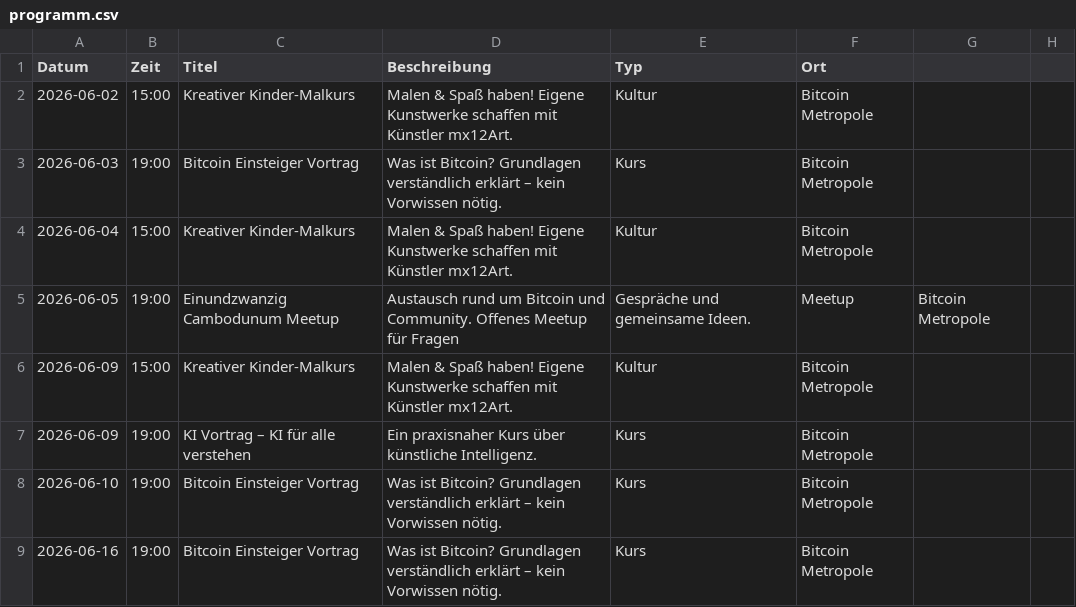
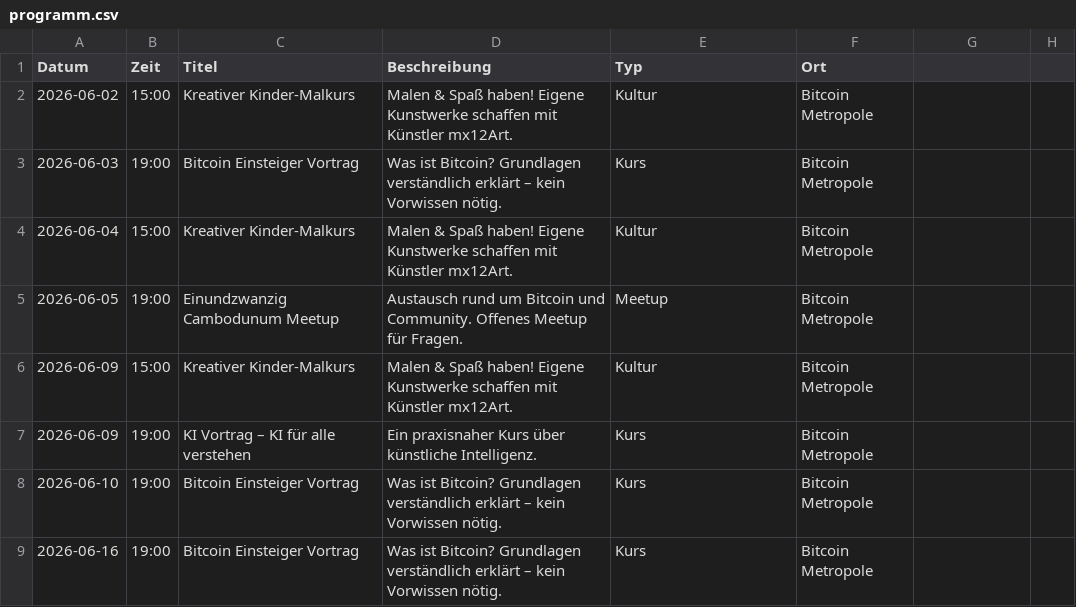
Before and after one commit to Razue/bitcoin_metropole_kempten, a CSV file: programm.csv, drawn as a sheet; only a part is shown.

Commit message:
Update programm.csv

```diff
--- a/programm.csv
+++ b/programm.csv
@@ -4,3 +4,3 @@ Datum,Zeit,Titel,Beschreibung,Typ,Ort
 2026-06-04,15:00,Kreativer Kinder-Malkurs,Malen & Spaß haben! Eigene Kunstwerke schaffen mit Künstler mx12Art.,Kultur,Bitcoin Metropole
-2026-06-05,19:00,Einundzwanzig Cambodunum Meetup,Austausch rund um Bitcoin und Community. Offenes Meetup für Fragen, Gespräche und gemeinsame Ideen.,Meetup,Bitcoin Metropole
+2026-06-05,19:00,Einundzwanzig Cambodunum Meetup,Austausch rund um Bitcoin und Community. Offenes Meetup für Fragen.,Meetup,Bitcoin Metropole
 2026-06-09,15:00,Kreativer Kinder-Malkurs,Malen & Spaß haben! Eigene Kunstwerke schaffen mit Künstler mx12Art.,Kultur,Bitcoin Metropole
```
